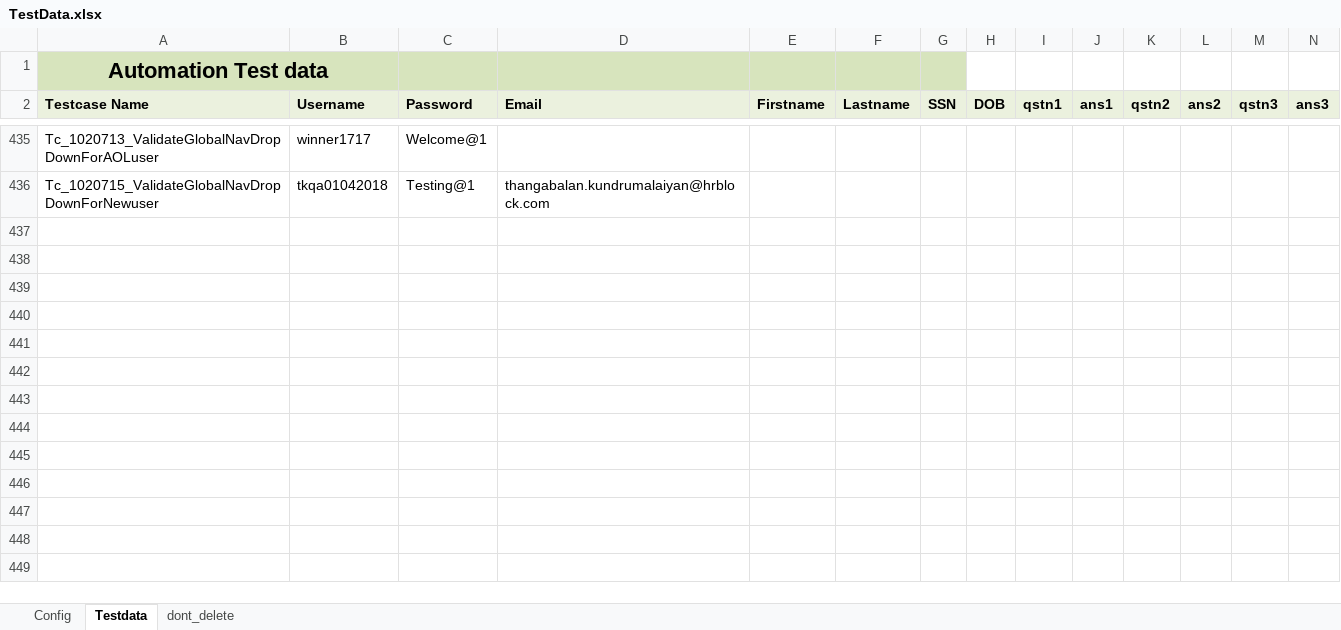
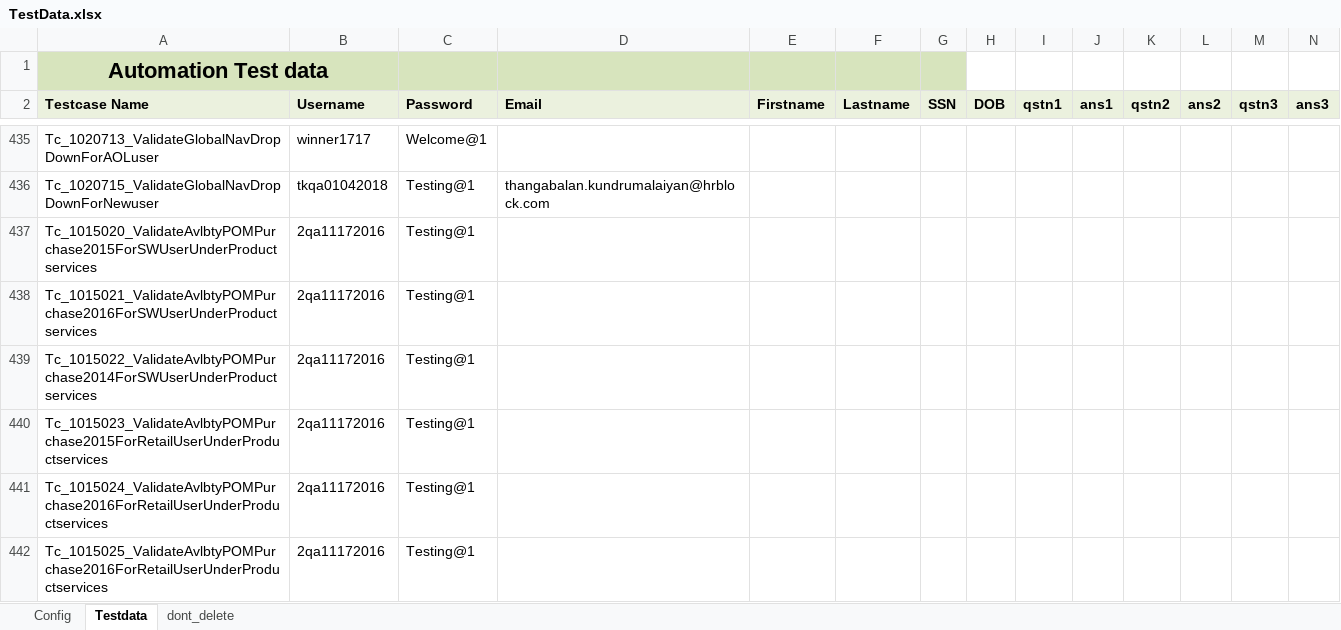
Before and after one commit to RamboSingh/ustbackup, an Excel workbook: MyBlock/resources/TestData.xlsx, sheet Testdata, drawn as a sheet; only a part is shown, gaps mark what is left out; values as stored, in another font and other column widths than the file's, no borders; charts and pictures not drawn; rows hold the shown columns only; the diff names each change by its address in the sheet, - before the commit and + after, or states it on an @@ line.

```diff
--- a/MyBlock/resources/TestData.xlsx (sheet Testdata)
+++ b/MyBlock/resources/TestData.xlsx (sheet Testdata)
+row 437: Tc_1015020_ValidateAvlbtyPOMPurchase2015ForSWUserUnderProductservices | 2qa11172016 | Testing@1
+row 438: Tc_1015021_ValidateAvlbtyPOMPurchase2016ForSWUserUnderProductservices | 2qa11172016 | Testing@1
+row 439: Tc_1015022_ValidateAvlbtyPOMPurchase2014ForSWUserUnderProductservices | 2qa11172016 | Testing@1
+row 440: Tc_1015023_ValidateAvlbtyPOMPurchase2015ForRetailUserUnderProductservices | 2qa11172016 | Testing@1
+row 441: Tc_1015024_ValidateAvlbtyPOMPurchase2016ForRetailUserUnderProductservices | 2qa11172016 | Testing@1
+row 442: Tc_1015025_ValidateAvlbtyPOMPurchase2016ForRetailUserUnderProductservices | 2qa11172016 | Testing@1
```
Also changed, not shown: 7 other files.
